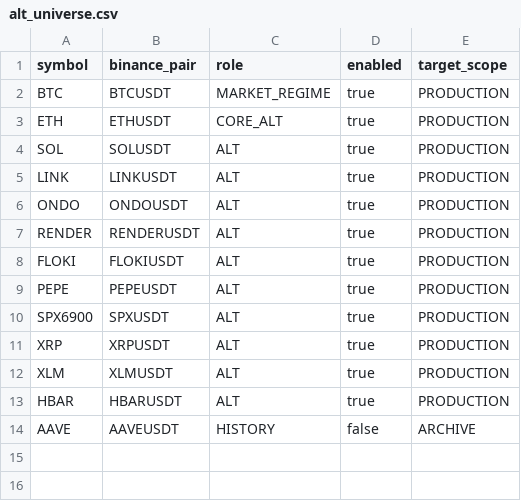
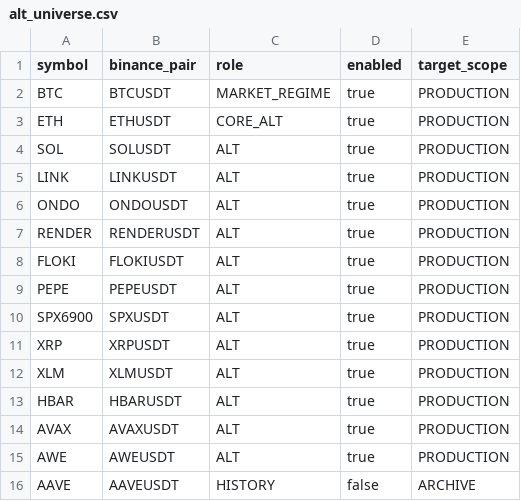
Before and after one commit to PawelKaminski12/TEST-LAB-V8, a CSV file: config/alt_universe.csv, drawn as a sheet.

Commit message:
Dodaj AVAX i AWE do obu silników

```diff
--- a/config/alt_universe.csv
+++ b/config/alt_universe.csv
@@ -13,2 +13,4 @@ XLM,XLMUSDT,ALT,true,PRODUCTION
 HBAR,HBARUSDT,ALT,true,PRODUCTION
+AVAX,AVAXUSDT,ALT,true,PRODUCTION
+AWE,AWEUSDT,ALT,true,PRODUCTION
 AAVE,AAVEUSDT,HISTORY,false,ARCHIVE
```
